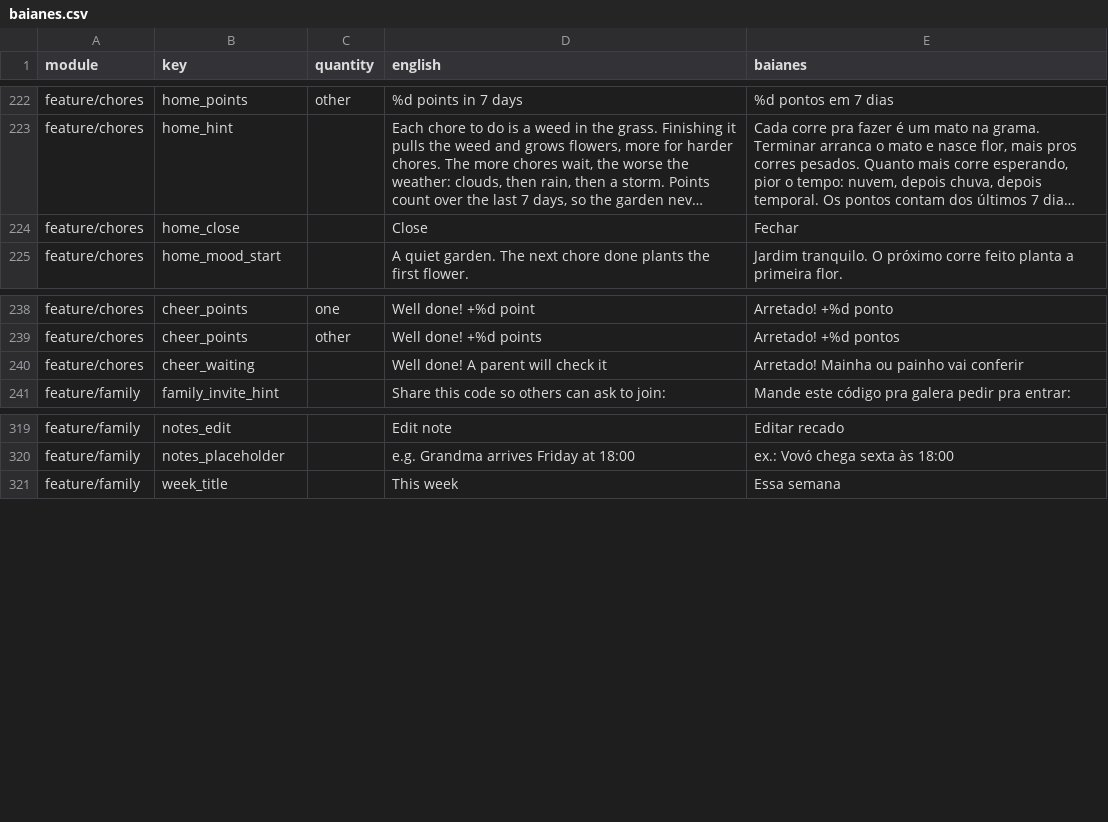
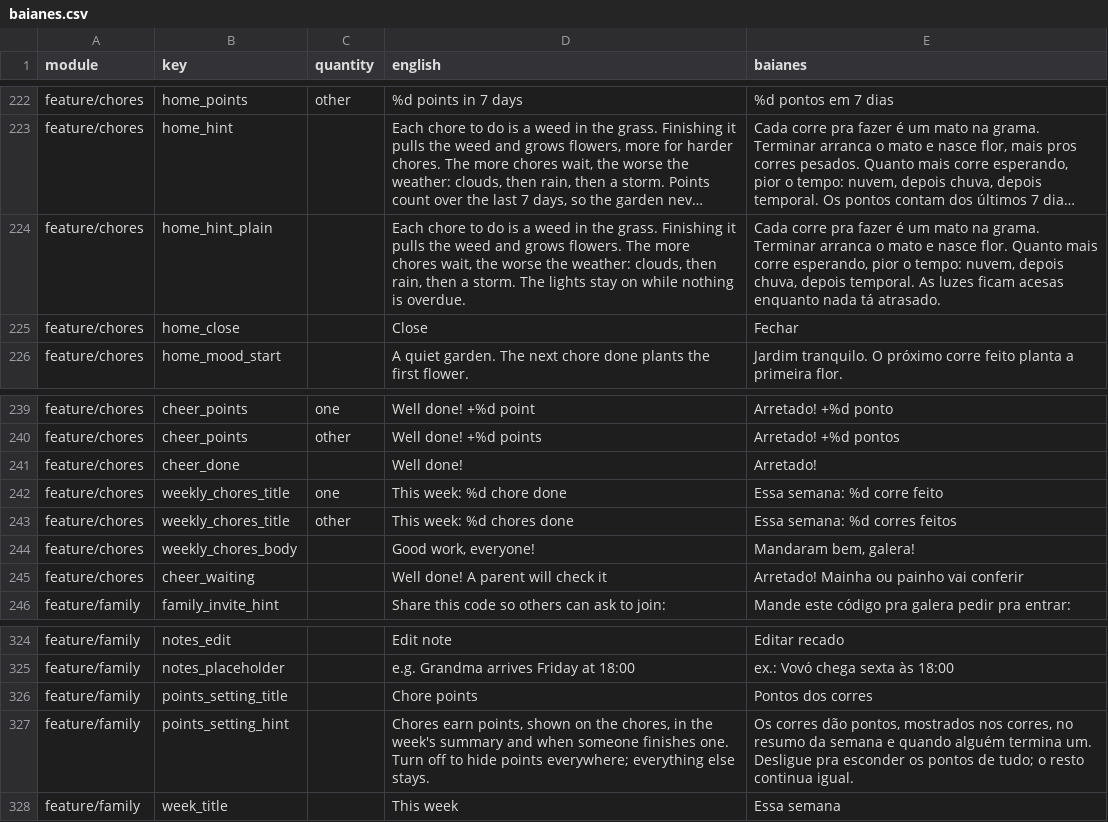
Before and after one commit to ramonvidal/ChoreMe, a CSV file: translations/baianes.csv, drawn as a sheet; only a part is shown, gaps mark what is left out; long unchanged cells end in …; the diff names each change by its address in the sheet, - before the commit and + after, or states it on an @@ line.

```diff
--- a/translations/baianes.csv
+++ b/translations/baianes.csv
+row 224: feature/chores | home_hint_plain |  | Each chore to do is a weed in the grass. Finishing it pulls the weed and grows flowers. The more chores wait, the worse the weather: clouds, then rain, then a storm. The lights stay on while nothing is overdue. | Cada corre pra fazer é um mato na grama. Terminar arranca o mato e nasce flor. Quanto mais corre esperando, pior o tempo: nuvem, depois chuva, depois temporal. As luzes ficam acesas enquanto nada tá atrasado.
+row 241: feature/chores | cheer_done |  | Well done! | Arretado!
+row 242: feature/chores | weekly_chores_title | one | This week: %d chore done | Essa semana: %d corre feito
+row 243: feature/chores | weekly_chores_title | other | This week: %d chores done | Essa semana: %d corres feitos
+row 244: feature/chores | weekly_chores_body |  | Good work, everyone! | Mandaram bem, galera!
+row 326: feature/family | points_setting_title |  | Chore points | Pontos dos corres
+row 327: feature/family | points_setting_hint |  | Chores earn points, shown on the chores, in the week's summary and when someone finishes one. Turn off to hide points everywhere; everything else stays. | Os corres dão pontos, mostrados nos corres, no resumo da semana e quando alguém termina um. Desligue pra esconder os pontos de tudo; o resto continua igual.
```
Also changed, not shown: 17 other files.
